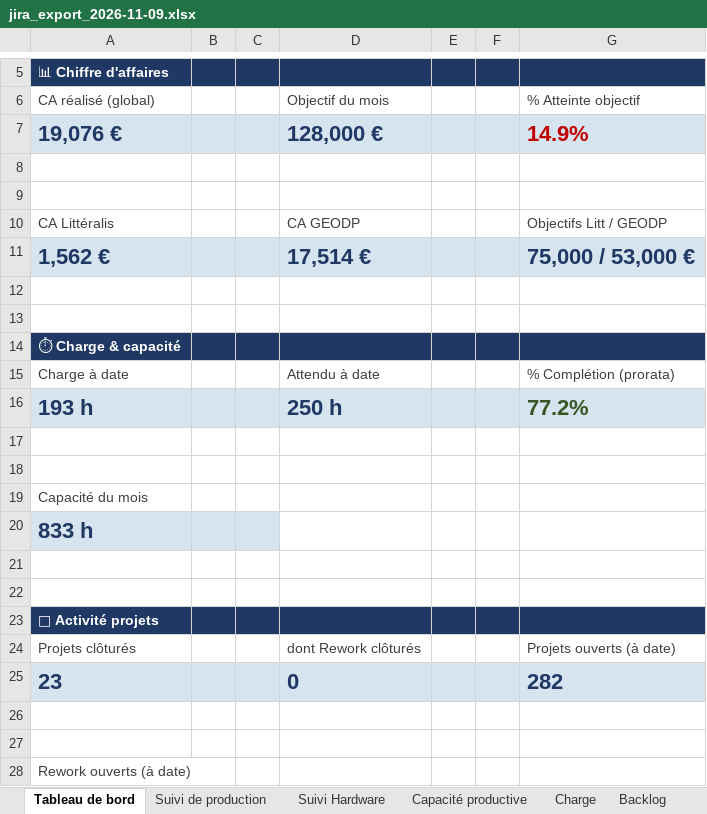
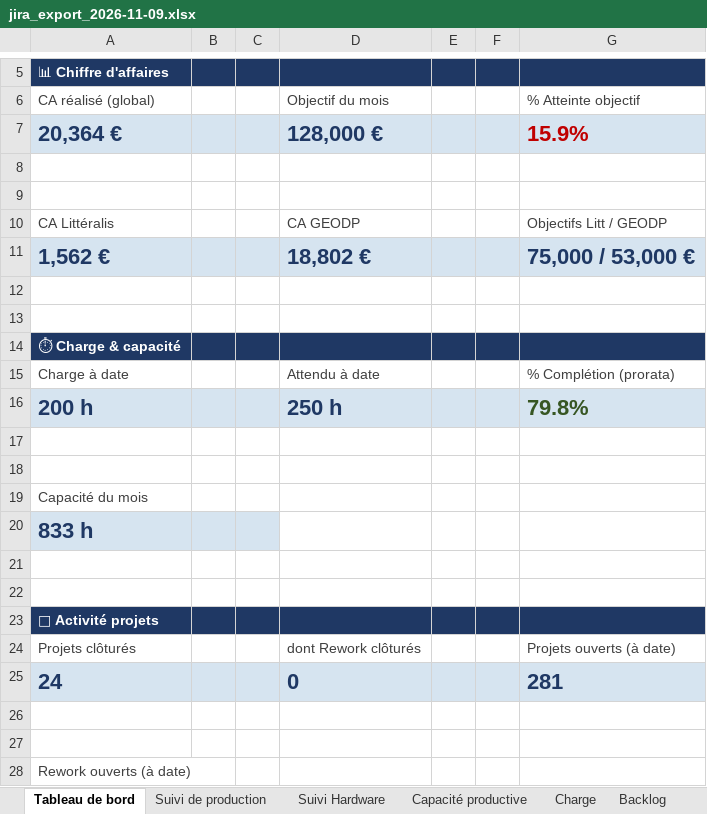
Before and after one commit to MathildePanierDelivery/jira-export, an Excel workbook: jira_export_2026-11-09.xlsx, sheet Tableau de bord, drawn as a sheet; only a part is shown, gaps mark what is left out; values as stored, in another font and other column widths than the file's, no borders; removed rows and columns are numbered as before the commit, all else as after; the diff names each change by its address in the sheet, - before the commit and + after, or states it on an @@ line.

```diff
--- a/jira_export_2026-11-09.xlsx (sheet Tableau de bord)
+++ b/jira_export_2026-11-09.xlsx (sheet Tableau de bord)
-row 7: 19,076 € |  |  | 128,000 € |  |  | 14.9%
+row 7: 20,364 € |  |  | 128,000 € |  |  | 15.9%
-D11: 17,514 €
+D11: 18,802 €
-row 16: 193 h |  |  | 250 h |  |  | 77.2%
+row 16: 200 h |  |  | 250 h |  |  | 79.8%
-row 25: 23 |  |  | 0 |  |  | 282
+row 25: 24 |  |  | 0 |  |  | 281
```
Also changed, not shown: sheet Suivi de production, sheet Backlog, sheet Projets clôturés, sheet Charge, _historique.xlsx, 6 other files.
